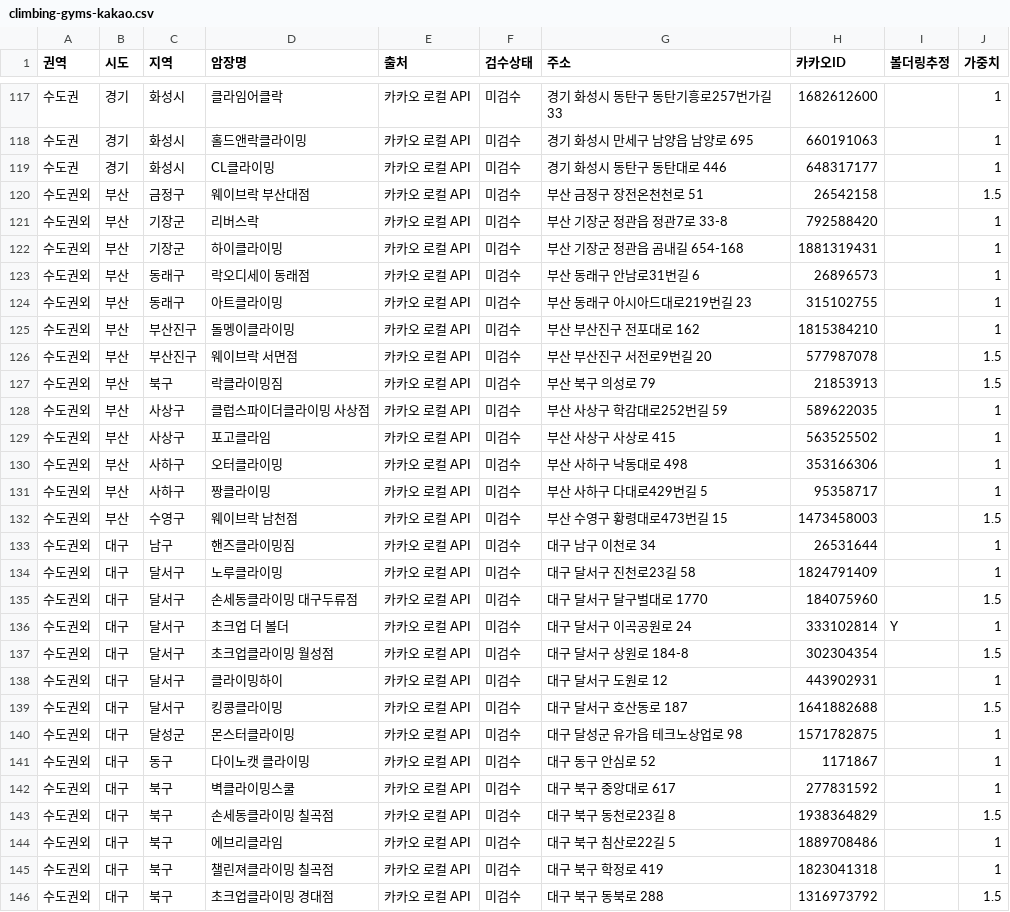
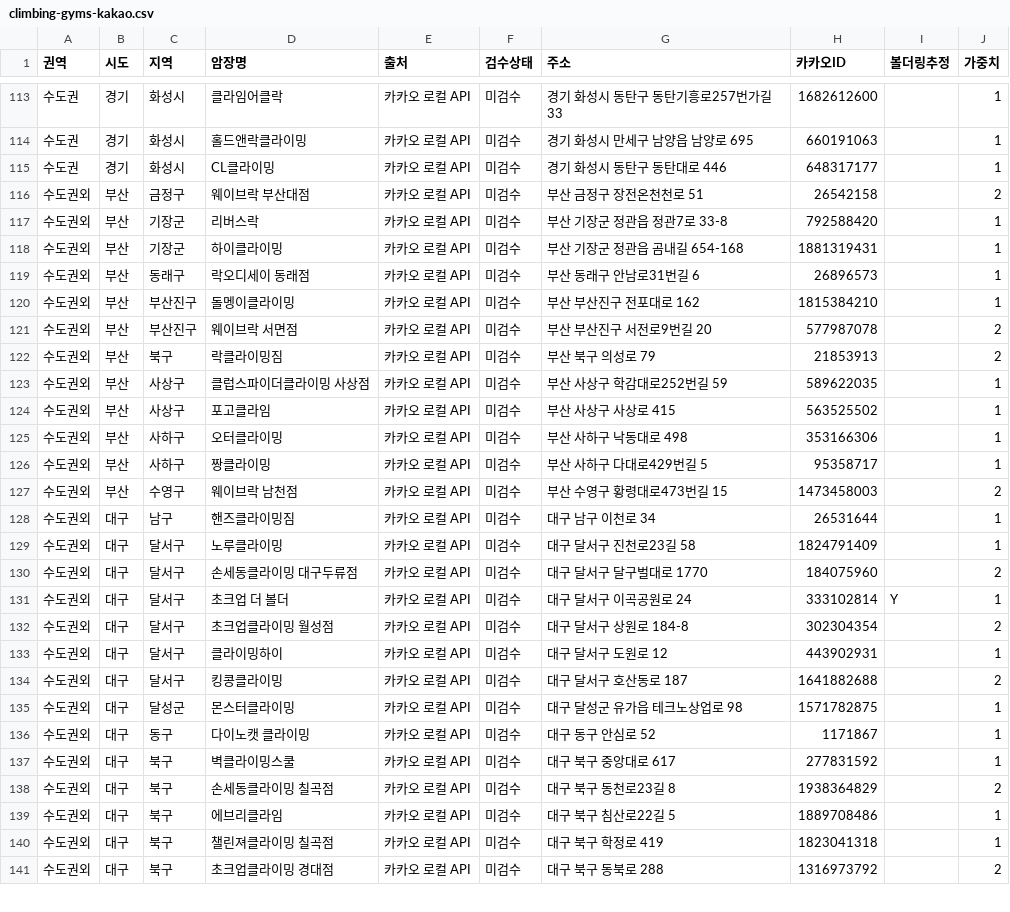
Before and after one commit to DesignerAllen/dopaminz, a CSV file: docs/data/climbing-gyms-kakao.csv, drawn as a sheet; only a part is shown, gaps mark what is left out; the diff covers the shown part only.

```diff
--- a/docs/data/climbing-gyms-kakao.csv
+++ b/docs/data/climbing-gyms-kakao.csv
@@ -119,3 +115,3 @@
 수도권,경기,화성시,CL클라이밍,카카오 로컬 API,미검수,경기 화성시 동탄구 동탄대로 446,648317177,,1
-수도권외,부산,금정구,웨이브락 부산대점,카카오 로컬 API,미검수,부산 금정구 장전온천천로 51,26542158,,1.5
+수도권외,부산,금정구,웨이브락 부산대점,카카오 로컬 API,미검수,부산 금정구 장전온천천로 51,26542158,,2
 수도권외,부산,기장군,리버스락,카카오 로컬 API,미검수,부산 기장군 정관읍 정관7로 33-8,792588420,,1
@@ -123,6 +119,5 @@
 수도권외,부산,동래구,락오디세이 동래점,카카오 로컬 API,미검수,부산 동래구 안남로31번길 6,26896573,,1
-수도권외,부산,동래구,아트클라이밍,카카오 로컬 API,미검수,부산 동래구 아시아드대로219번길 23,315102755,,1
 수도권외,부산,부산진구,돌멩이클라이밍,카카오 로컬 API,미검수,부산 부산진구 전포대로 162,1815384210,,1
-수도권외,부산,부산진구,웨이브락 서면점,카카오 로컬 API,미검수,부산 부산진구 서전로9번길 20,577987078,,1.5
-수도권외,부산,북구,락클라이밍짐,카카오 로컬 API,미검수,부산 북구 의성로 79,21853913,,1.5
+수도권외,부산,부산진구,웨이브락 서면점,카카오 로컬 API,미검수,부산 부산진구 서전로9번길 20,577987078,,2
+수도권외,부산,북구,락클라이밍짐,카카오 로컬 API,미검수,부산 북구 의성로 79,21853913,,2
 수도권외,부산,사상구,클럽스파이더클라이밍 사상점,카카오 로컬 API,미검수,부산 사상구 학감대로252번길 59,589622035,,1
@@ -131,10 +126,10 @@
 수도권외,부산,사하구,짱클라이밍,카카오 로컬 API,미검수,부산 사하구 다대로429번길 5,95358717,,1
-수도권외,부산,수영구,웨이브락 남천점,카카오 로컬 API,미검수,부산 수영구 황령대로473번길 15,1473458003,,1.5
+수도권외,부산,수영구,웨이브락 남천점,카카오 로컬 API,미검수,부산 수영구 황령대로473번길 15,1473458003,,2
 수도권외,대구,남구,핸즈클라이밍짐,카카오 로컬 API,미검수,대구 남구 이천로 34,26531644,,1
 수도권외,대구,달서구,노루클라이밍,카카오 로컬 API,미검수,대구 달서구 진천로23길 58,1824791409,,1
-수도권외,대구,달서구,손세동클라이밍 대구두류점,카카오 로컬 API,미검수,대구 달서구 달구벌대로 1770,184075960,,1.5
+수도권외,대구,달서구,손세동클라이밍 대구두류점,카카오 로컬 API,미검수,대구 달서구 달구벌대로 1770,184075960,,2
 수도권외,대구,달서구,초크업 더 볼더,카카오 로컬 API,미검수,대구 달서구 이곡공원로 24,333102814,Y,1
-수도권외,대구,달서구,초크업클라이밍 월성점,카카오 로컬 API,미검수,대구 달서구 상원로 184-8,302304354,,1.5
+수도권외,대구,달서구,초크업클라이밍 월성점,카카오 로컬 API,미검수,대구 달서구 상원로 184-8,302304354,,2
 수도권외,대구,달서구,클라이밍하이,카카오 로컬 API,미검수,대구 달서구 도원로 12,443902931,,1
-수도권외,대구,달서구,킹콩클라이밍,카카오 로컬 API,미검수,대구 달서구 호산동로 187,1641882688,,1.5
+수도권외,대구,달서구,킹콩클라이밍,카카오 로컬 API,미검수,대구 달서구 호산동로 187,1641882688,,2
 수도권외,대구,달성군,몬스터클라이밍,카카오 로컬 API,미검수,대구 달성군 유가읍 테크노상업로 98,1571782875,,1
@@ -142,5 +137,5 @@
 수도권외,대구,북구,벽클라이밍스쿨,카카오 로컬 API,미검수,대구 북구 중앙대로 617,277831592,,1
-수도권외,대구,북구,손세동클라이밍 칠곡점,카카오 로컬 API,미검수,대구 북구 동천로23길 8,1938364829,,1.5
+수도권외,대구,북구,손세동클라이밍 칠곡점,카카오 로컬 API,미검수,대구 북구 동천로23길 8,1938364829,,2
 수도권외,대구,북구,에브리클라임,카카오 로컬 API,미검수,대구 북구 침산로22길 5,1889708486,,1
 수도권외,대구,북구,챌린져클라이밍 칠곡점,카카오 로컬 API,미검수,대구 북구 학정로 419,1823041318,,1
-수도권외,대구,북구,초크업클라이밍 경대점,카카오 로컬 API,미검수,대구 북구 동북로 288,1316973792,,1.5
+수도권외,대구,북구,초크업클라이밍 경대점,카카오 로컬 API,미검수,대구 북구 동북로 288,1316973792,,2
```
Also changed, not shown: 6 removed rows and 54 edited cells elsewhere in this file, 3 other files.
